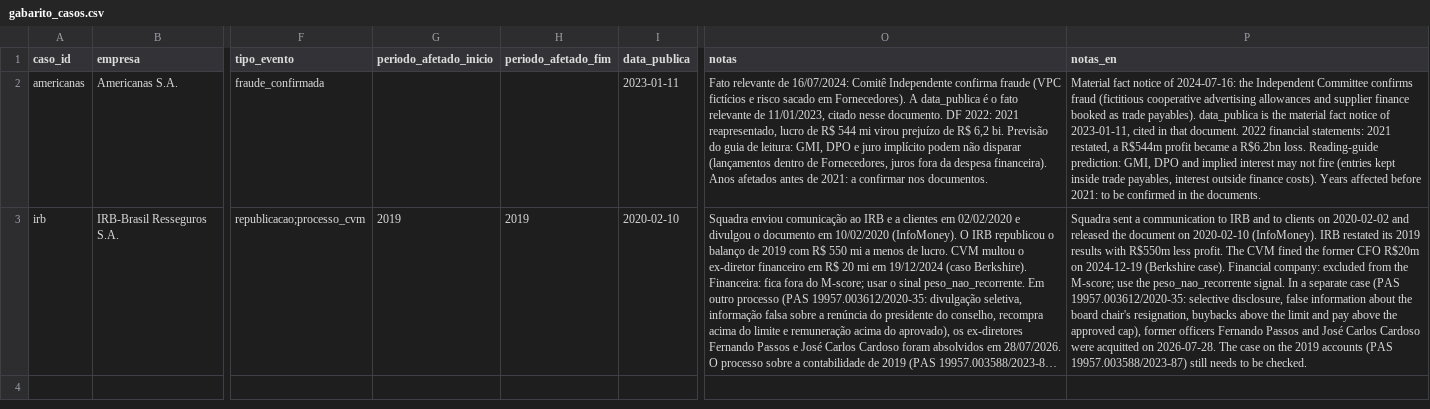
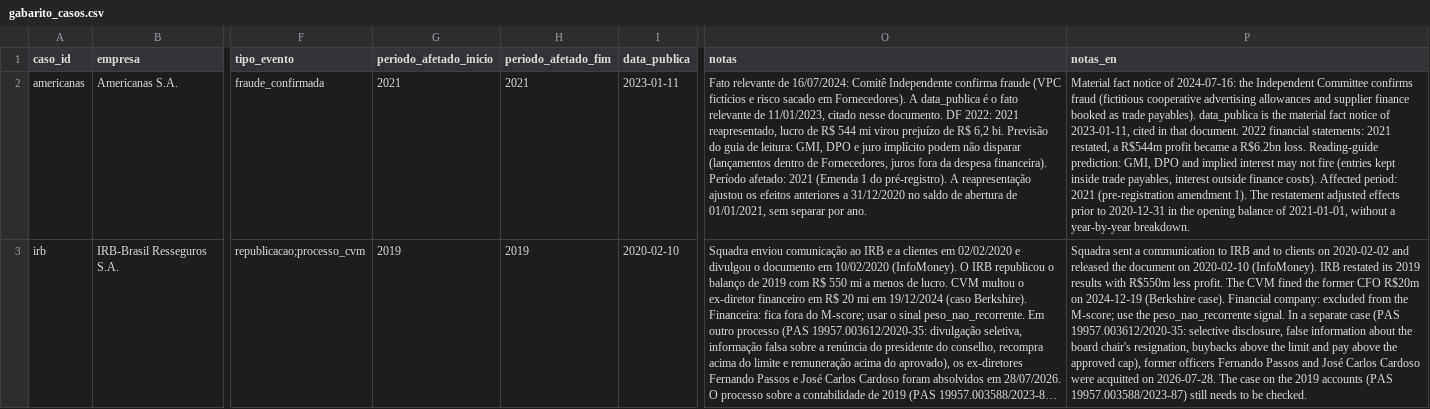
Before and after one commit to robertochiocca/Chiocca-System-, a CSV file: data/gabarito_casos.csv, drawn as a sheet; only a part is shown, gaps mark what is left out; long unchanged cells end in …; the diff names each change by its address in the sheet, - before the commit and + after, or states it on an @@ line.

```diff
--- a/data/gabarito_casos.csv
+++ b/data/gabarito_casos.csv
-G2 (periodo_afetado_inicio): (empty)
+G2 (periodo_afetado_inicio): 2021
-H2 (periodo_afetado_fim): (empty)
+H2 (periodo_afetado_fim): 2021
-O2 (notas): …despesa financeira). Anos afetados antes de 2021: a confirmar nos documentos.
+O2 (notas): …despesa financeira). Período afetado: 2021 (Emenda 1 do pré-registro). A reapresentação ajustou os efeitos anteriores a 31/12/2020 no saldo de abertura de 01/01/2021, sem separar por ano.
-P2 (notas_en): …finance costs). Years affected before 2021: to be confirmed in the documents.
+P2 (notas_en): …finance costs). Affected period: 2021 (pre-registration amendment 1). The restatement adjusted effects prior to 2020-12-31 in the opening balance of 2021-01-01, without a year-by-year breakdown.
```
